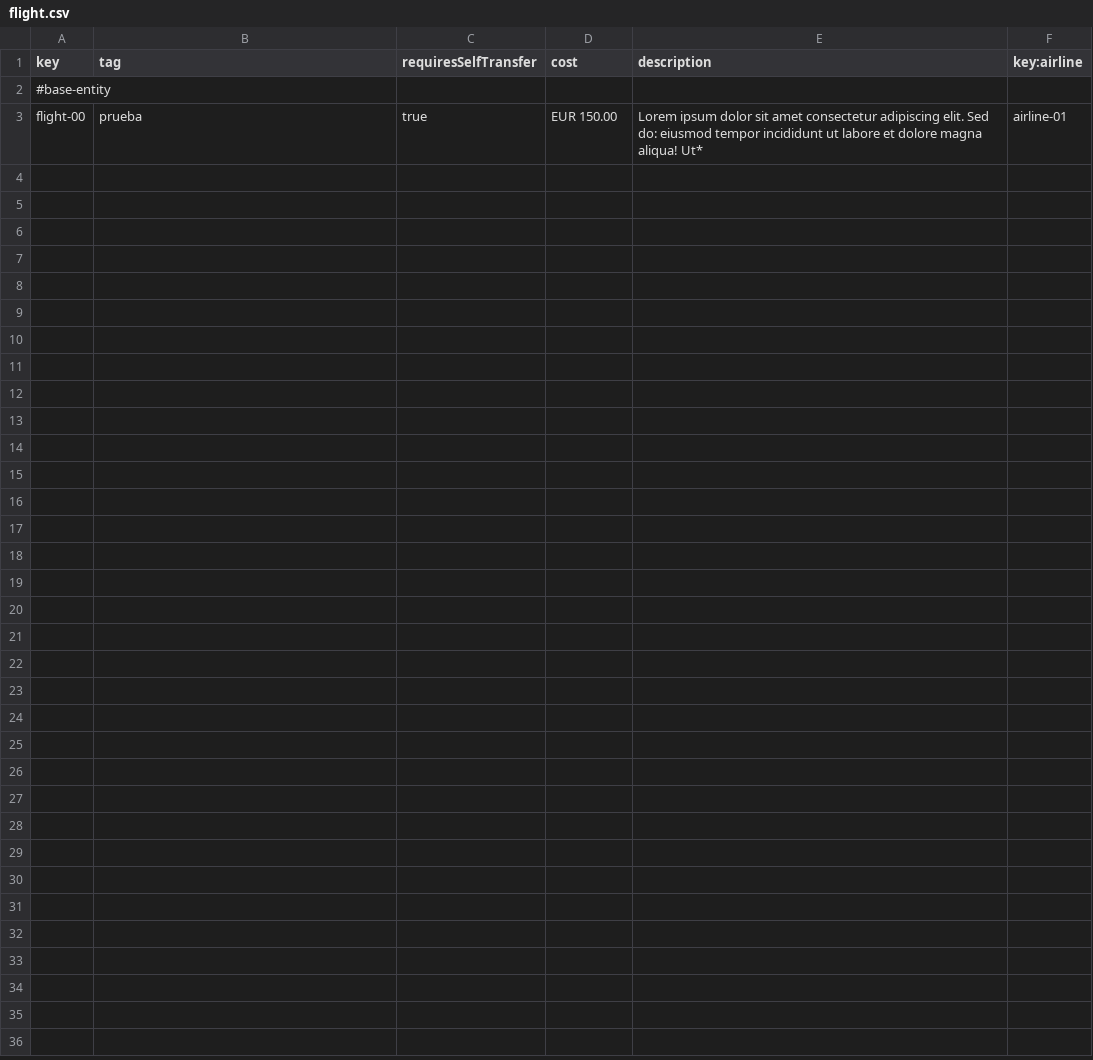
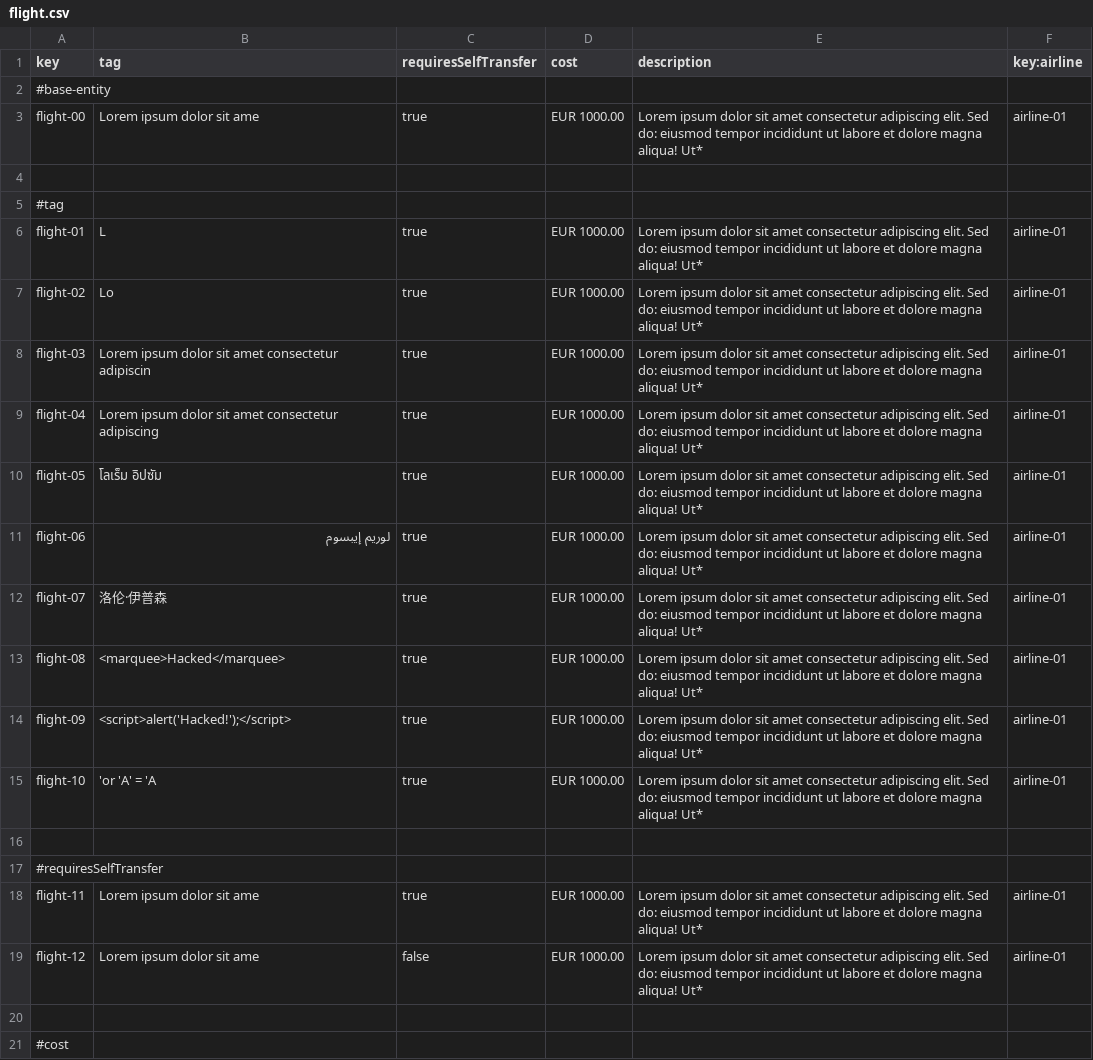
Before and after one commit to DP2-C1-054/Acme-ANS-C3, a CSV file: src/main/resources/WEB-INF/data/sample/flight.csv, drawn as a sheet; only a part is shown; the diff covers the shown part only.

Commit message:
feat: implementados datos de prueba de la entidad flight

```diff
--- a/src/main/resources/WEB-INF/data/sample/flight.csv
+++ b/src/main/resources/WEB-INF/data/sample/flight.csv
@@ -2,2 +2,20 @@ key,tag,requiresSelfTransfer,cost,description,key:airline
 #base-entity
-flight-00,prueba,true,EUR 150.00,Lorem ipsum dolor sit amet consectetur adipiscing elit. Sed do: eiusmod tempor incididunt ut labore et dolore magna aliqua! Ut*,airline-01
+flight-00,Lorem ipsum dolor sit ame,true,EUR 1000.00,Lorem ipsum dolor sit amet consectetur adipiscing elit. Sed do: eiusmod tempor incididunt ut labore et dolore magna aliqua! Ut*,airline-01
+
+#tag
+flight-01,L,true,EUR 1000.00,Lorem ipsum dolor sit amet consectetur adipiscing elit. Sed do: eiusmod tempor incididunt ut labore et dolore magna aliqua! Ut*,airline-01
+flight-02,Lo,true,EUR 1000.00,Lorem ipsum dolor sit amet consectetur adipiscing elit. Sed do: eiusmod tempor incididunt ut labore et dolore magna aliqua! Ut*,airline-01
+flight-03,Lorem ipsum dolor sit amet consectetur adipiscin,true,EUR 1000.00,Lorem ipsum dolor sit amet consectetur adipiscing elit. Sed do: eiusmod tempor incididunt ut labore et dolore magna aliqua! Ut*,airline-01
+flight-04,Lorem ipsum dolor sit amet consectetur adipiscing,true,EUR 1000.00,Lorem ipsum dolor sit amet consectetur adipiscing elit. Sed do: eiusmod tempor incididunt ut labore et dolore magna aliqua! Ut*,airline-01
+flight-05,โลเร็ม อิปซัม,true,EUR 1000.00,Lorem ipsum dolor sit amet consectetur adipiscing elit. Sed do: eiusmod tempor incididunt ut labore et dolore magna aliqua! Ut*,airline-01
+flight-06,لوريم إيبسوم,true,EUR 1000.00,Lorem ipsum dolor sit amet consectetur adipiscing elit. Sed do: eiusmod tempor incididunt ut labore et dolore magna aliqua! Ut*,airline-01
+flight-07,洛伦·伊普森,true,EUR 1000.00,Lorem ipsum dolor sit amet consectetur adipiscing elit. Sed do: eiusmod tempor incididunt ut labore et dolore magna aliqua! Ut*,airline-01
+flight-08,<marquee>Hacked</marquee>,true,EUR 1000.00,Lorem ipsum dolor sit amet consectetur adipiscing elit. Sed do: eiusmod tempor incididunt ut labore et dolore magna aliqua! Ut*,airline-01
+flight-09,<script>alert('Hacked!');</script>,true,EUR 1000.00,Lorem ipsum dolor sit amet consectetur adipiscing elit. Sed do: eiusmod tempor incididunt ut labore et dolore magna aliqua! Ut*,airline-01
+flight-10,'or 'A' = 'A,true,EUR 1000.00,Lorem ipsum dolor sit amet consectetur adipiscing elit. Sed do: eiusmod tempor incididunt ut labore et dolore magna aliqua! Ut*,airline-01
+
+#requiresSelfTransfer
+flight-11,Lorem ipsum dolor sit ame,true,EUR 1000.00,Lorem ipsum dolor sit amet consectetur adipiscing elit. Sed do: eiusmod tempor incididunt ut labore et dolore magna aliqua! Ut*,airline-01
+flight-12,Lorem ipsum dolor sit ame,false,EUR 1000.00,Lorem ipsum dolor sit amet consectetur adipiscing elit. Sed do: eiusmod tempor incididunt ut labore et dolore magna aliqua! Ut*,airline-01
+
+#cost
```
Also changed, not shown: 24 added rows elsewhere in this file, src/main/resources/WEB-INF/data/sample/airline-manager.csv.
